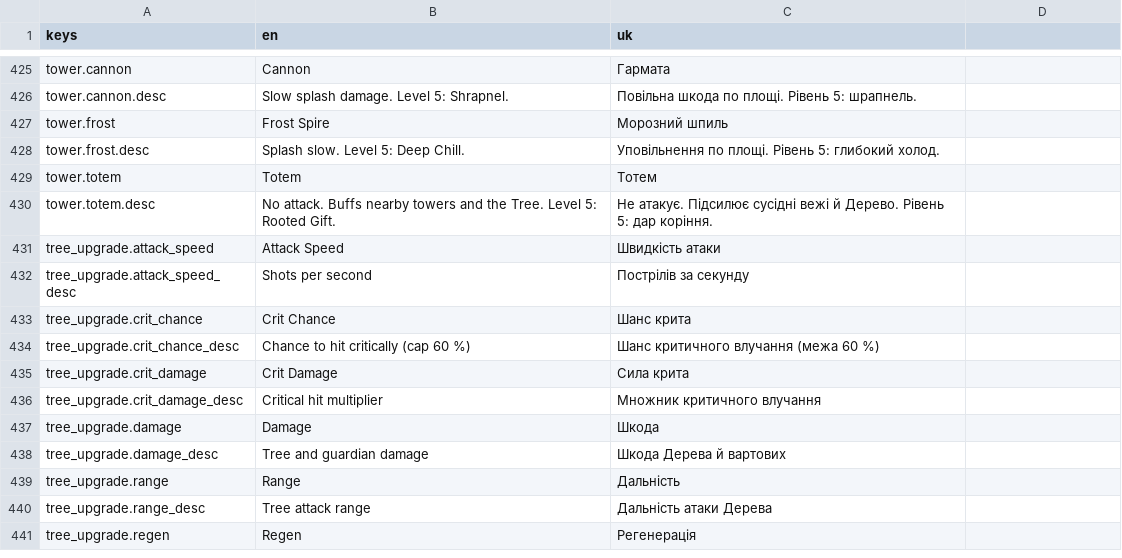
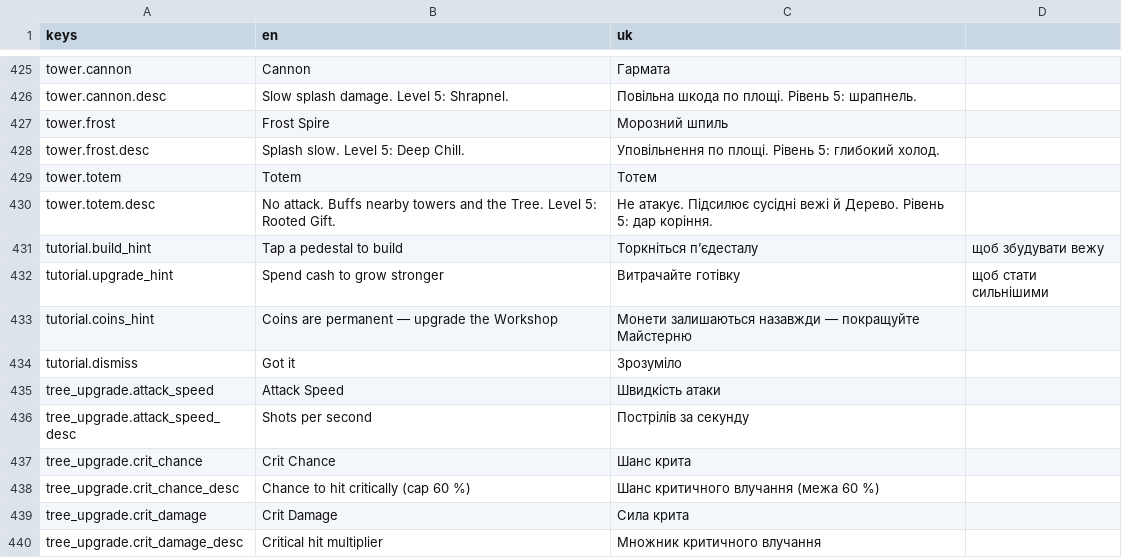
Before and after one commit to Endertainment/the-tree-idle-td, a CSV file: localization/strings.csv, drawn as a sheet; only a part is shown, gaps mark what is left out; the shorter side is filled out with more unchanged rows; the diff names each change by its address in the sheet, - before the commit and + after, or states it on an @@ line.

Commit message:
feat(m8): add persisted first-run tutorial hints

```diff
--- a/localization/strings.csv
+++ b/localization/strings.csv
+row 431: tutorial.build_hint | Tap a pedestal to build | Торкніться п’єдесталу | щоб збудувати вежу
+row 432: tutorial.upgrade_hint | Spend cash to grow stronger | Витрачайте готівку | щоб стати сильнішими
+row 433: tutorial.coins_hint | Coins are permanent — upgrade the Workshop | Монети залишаються назавжди — покращуйте Майстерню
+row 434: tutorial.dismiss | Got it | Зрозуміло
```
Also changed, not shown: 11 other files.
